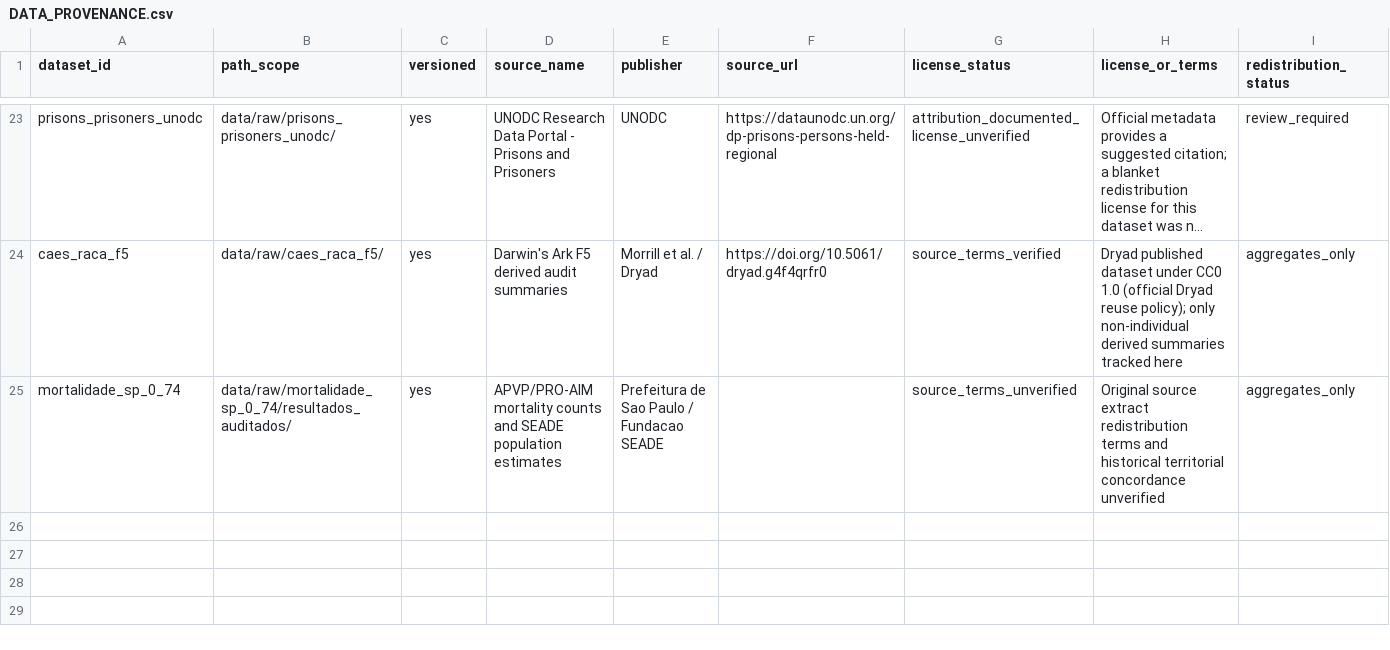
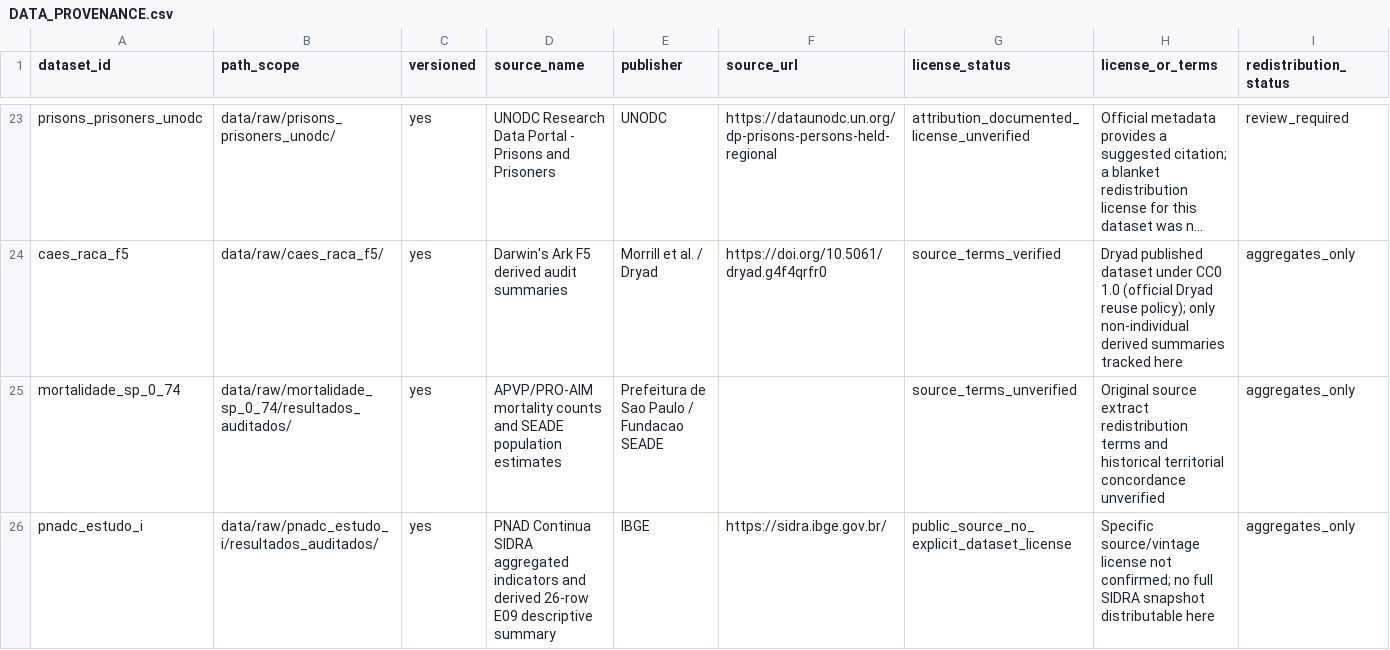
Before and after one commit to riscotta/bayes-stan-r, a CSV file: data/DATA_PROVENANCE.csv, drawn as a sheet; only a part is shown, gaps mark what is left out; long unchanged cells end in …; rows hold the shown columns only; the diff names each change by its address in the sheet, - before the commit and + after, or states it on an @@ line.

Commit message:
feat: incorporar Estudo I PNAD Contínua com fontes E04–E09 e auditoria E10
Preserva 15 arquivos de código histórico (Python/R/Stan/PowerShell), agrega síntese E09 auditável, documenta proveniência e limites de reprodução e amplia testes. Não publica snapshot integral SIDRA nem cadeias Stan; cenários condicionais não são posterior conjunta identificada.

```diff
--- a/data/DATA_PROVENANCE.csv
+++ b/data/DATA_PROVENANCE.csv
+row 26: pnadc_estudo_i | data/raw/pnadc_estudo_i/resultados_auditados/ | yes | PNAD Continua SIDRA aggregated indicators and derived 26-row E09 descriptive summary | IBGE | https://sidra.ibge.gov.br/ | public_source_no_explicit_dataset_license | Specific source/vintage license not confirmed; no full SIDRA snapshot distributable here | aggregates_only
```
Also changed, not shown: data/TRACKED_DATA_MANIFEST.csv, 27 other files.
